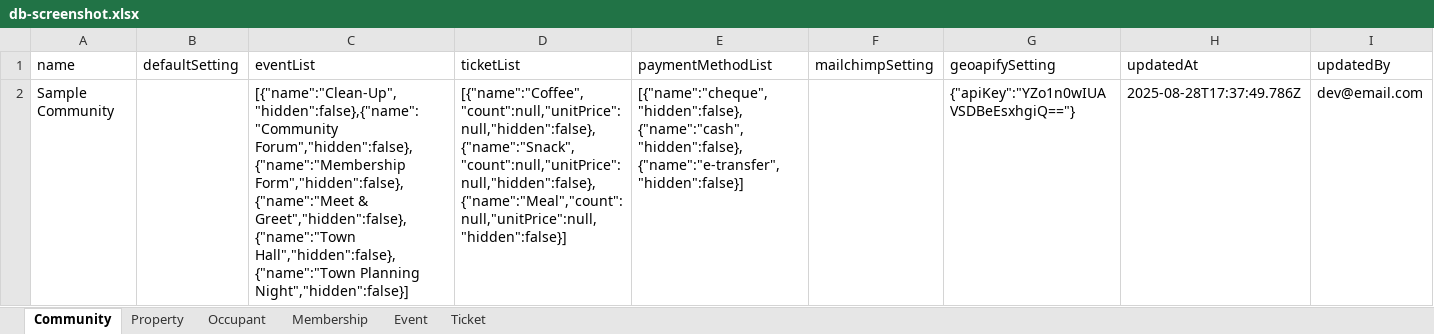
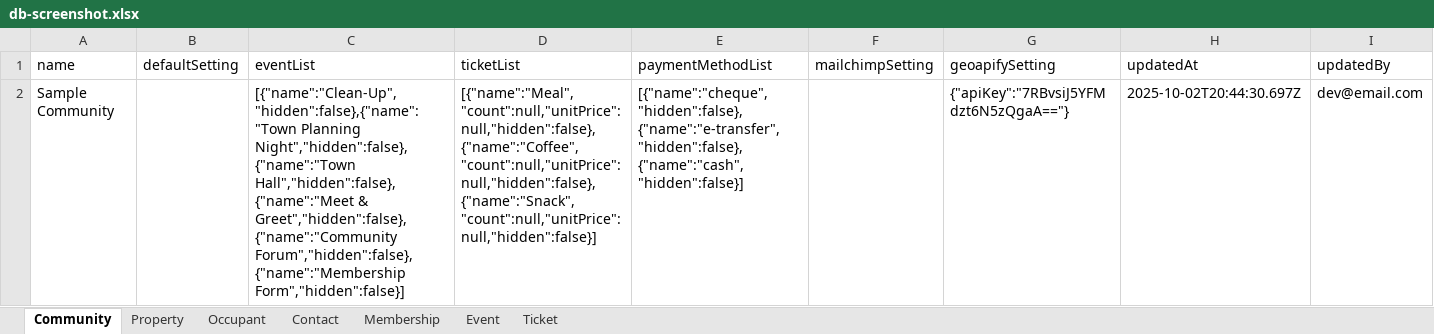
Before and after one commit to luumitech/community-db, an Excel workbook: __fixtures__/db-screenshot.xlsx, sheet Community, drawn as a sheet; values as stored, in another font and other column widths than the file's, no borders; the diff names each change by its address in the sheet, - before the commit and + after, or states it on an @@ line.

```diff
--- a/__fixtures__/db-screenshot.xlsx (sheet Community)
+++ b/__fixtures__/db-screenshot.xlsx (sheet Community)
+sheet tab: Contact
-C2 (eventList): [{"name":"Clean-Up","hidden":false},{"name":"Community Forum","hidden":false},{"name":"Membership Form","hidden":false},{"name":"Meet & Greet","hidden":false},{"name":"Town Hall","hidden":false},{"name":"Town Planning Night","hidden":false}]
+C2 (eventList): [{"name":"Clean-Up","hidden":false},{"name":"Town Planning Night","hidden":false},{"name":"Town Hall","hidden":false},{"name":"Meet & Greet","hidden":false},{"name":"Community Forum","hidden":false},{"name":"Membership Form","hidden":false}]
-D2 (ticketList): [{"name":"Coffee","count":null,"unitPrice":null,"hidden":false},{"name":"Snack","count":null,"unitPrice":null,"hidden":false},{"name":"Meal","count":null,"unitPrice":null,"hidden":false}]
+D2 (ticketList): [{"name":"Meal","count":null,"unitPrice":null,"hidden":false},{"name":"Coffee","count":null,"unitPrice":null,"hidden":false},{"name":"Snack","count":null,"unitPrice":null,"hidden":false}]
-E2 (paymentMethodList): [{"name":"cheque","hidden":false},{"name":"cash","hidden":false},{"name":"e-transfer","hidden":false}]
+E2 (paymentMethodList): [{"name":"cheque","hidden":false},{"name":"e-transfer","hidden":false},{"name":"cash","hidden":false}]
-G2 (geoapifySetting): {"apiKey":"YZo1n0wIUAVSDBeEsxhgiQ=="}
+G2 (geoapifySetting): {"apiKey":"7RBvsiJ5YFMdzt6N5zQgaA=="}
-H2 (updatedAt): 2025-08-28T17:37:49.786Z
+H2 (updatedAt): 2025-10-02T20:44:30.697Z
```
Also changed, not shown: sheet Ticket, sheet Event, sheet Occupant, sheet Membership, sheet Property, 21 other files.
